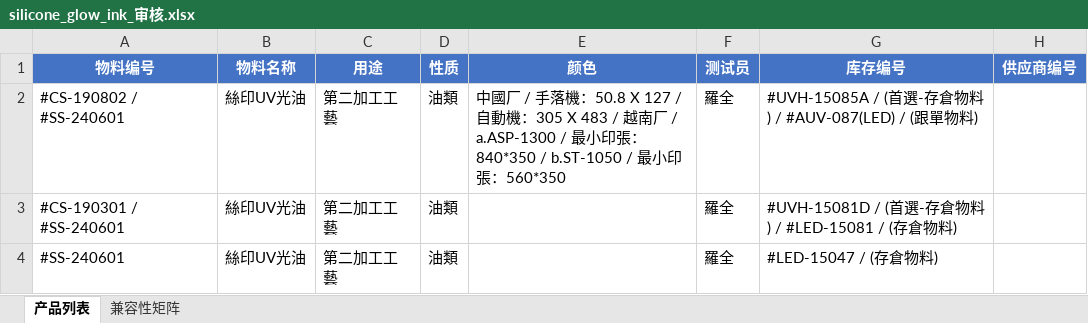
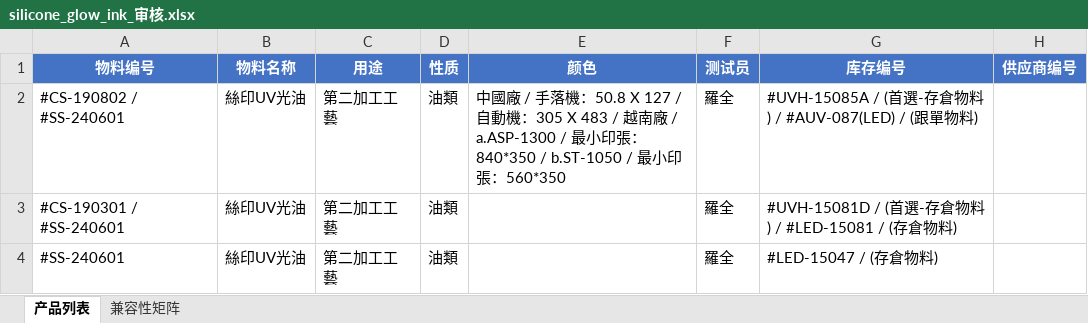
Before and after one commit to mo17301909990-alt/Yatushi-Materials, an Excel workbook: 审核导出/silicone_glow_ink_审核.xlsx, sheet 产品列表, drawn as a sheet; values as stored, in another font and other column widths than the file's, no borders; the diff names each change by its address in the sheet, - before the commit and + after, or states it on an @@ line.

```diff
--- a/审核导出/silicone_glow_ink_审核.xlsx (sheet 产品列表)
+++ b/审核导出/silicone_glow_ink_审核.xlsx (sheet 产品列表)
-E2 (颜色): 中國厂 / 手落機：50.8 X 127 / 自動機：305 X 483 / 越南厂 / a.ASP-1300 /…
+E2 (颜色): 中國廠 / 手落機：50.8 X 127 / 自動機：305 X 483 / 越南廠 / a.ASP-1300 /…
```
Also changed, not shown: sheet 兼容性矩阵, 审核导出/lamination_material_审核.xlsx, 审核导出/silicone_coarse_uv_审核.xlsx, 29 other files.
